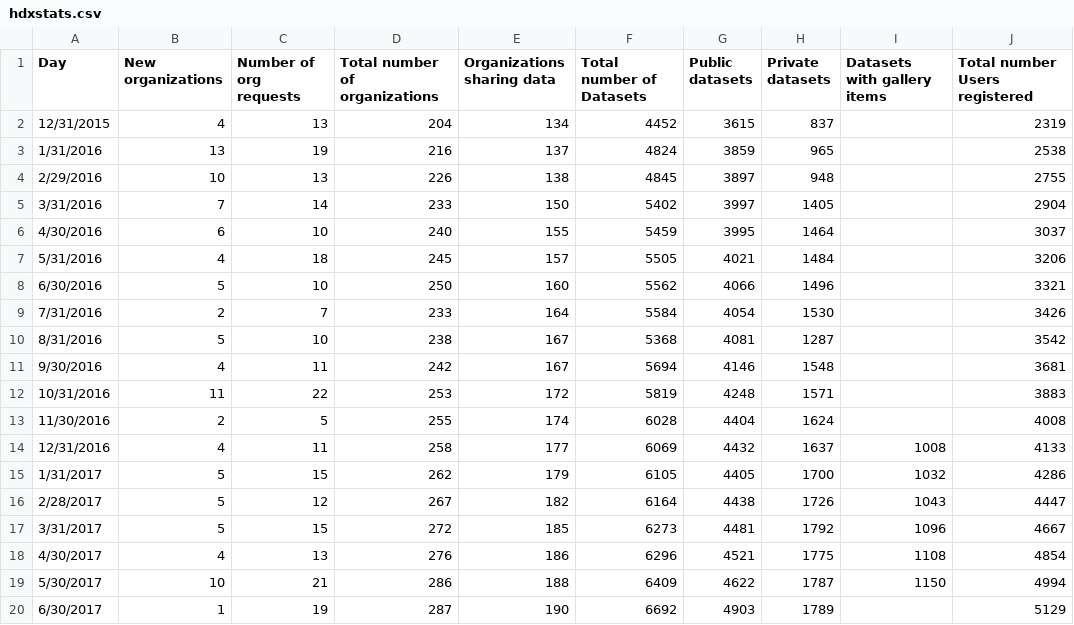
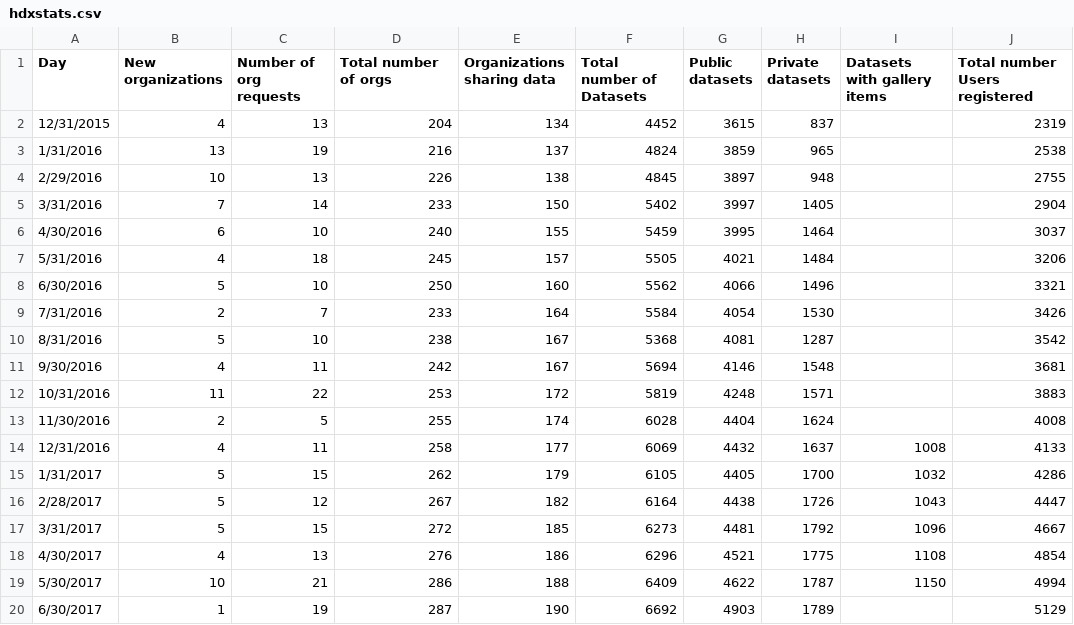
Before and after one commit to jmarindi/jmarindi.github.io, a CSV file: hdxstats/hdxstats.csv, drawn as a sheet; only a part is shown; the diff names each change by its address in the sheet, - before the commit and + after, or states it on an @@ line.

Commit message:
Update hdxstats.csv

```diff
--- a/hdxstats/hdxstats.csv
+++ b/hdxstats/hdxstats.csv
-D1: Total number of organizations
+D1: Total number of orgs
```
